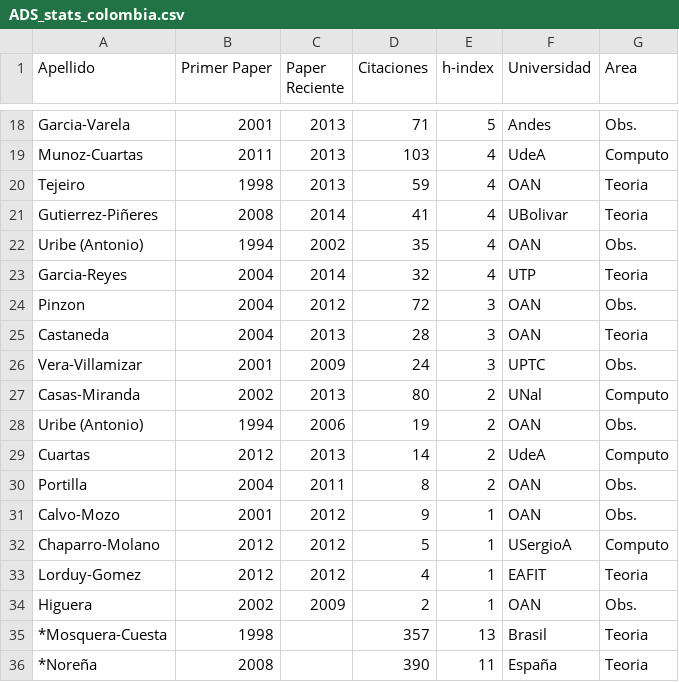
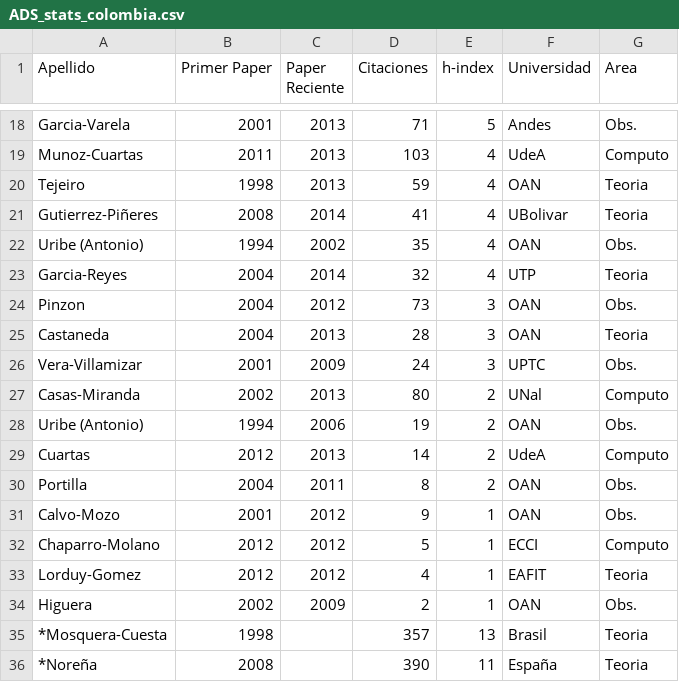
Before and after one commit to ColombianAstronomy/ProductividadAstronomica, a CSV file: ADS_stats_colombia.csv, drawn as a sheet; only a part is shown, gaps mark what is left out.

Commit message:
17

```diff
--- a/ADS_stats_colombia.csv
+++ b/ADS_stats_colombia.csv
@@ -23,3 +23,3 @@ Uribe (Antonio),	1994,	2002, 35,		4,	OAN, Obs.
 Garcia-Reyes, 		2004,	2014, 32,		4,	UTP, Teoria
-Pinzon	,		2004,	2012, 72,		3,	OAN, Obs.
+Pinzon	,		2004,	2012, 73,		3,	OAN, Obs.
 Castaneda,		2004,	2013, 28,		3,	OAN, Teoria
@@ -31,3 +31,3 @@ Portilla	,	2004,	2011, 8,		2,	OAN, Obs.
 Calvo-Mozo	,	2001,	2012, 9,		1,	OAN, Obs.
-Chaparro-Molano,	2012,	2012, 5,		1,	USergioA, Computo
+Chaparro-Molano,	2012,	2012, 5,		1,	ECCI, Computo
 Lorduy-Gomez, 		2012,	2012, 4,		1,	EAFIT, Teoria
```
